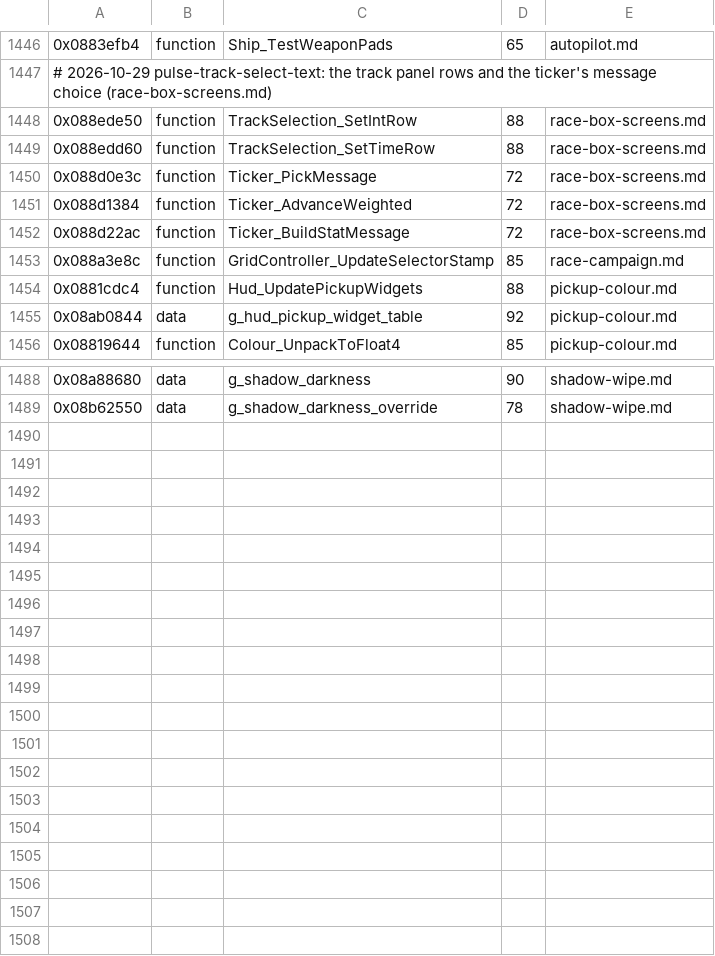
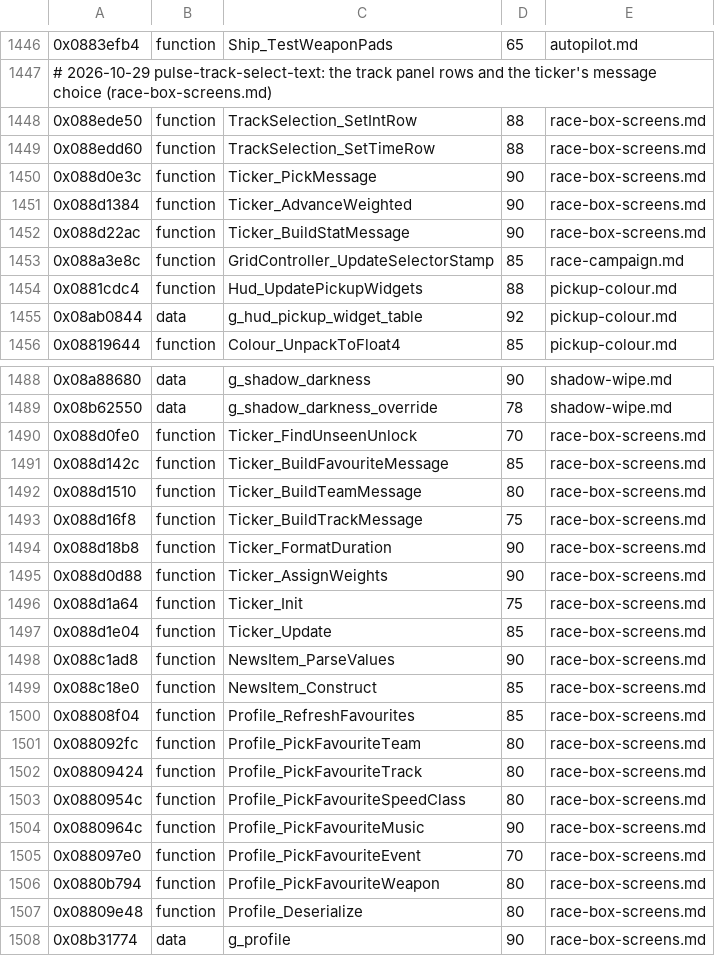
Before and after one commit to topaxi/OpenAntiGrav, a TSV file: docs/ghidra/functions/psp-pulse-usa/names.tsv, drawn as a sheet; only a part is shown, gaps mark what is left out.

```diff
--- a/docs/ghidra/functions/psp-pulse-usa/names.tsv
+++ b/docs/ghidra/functions/psp-pulse-usa/names.tsv
@@ -1449,5 +1449,5 @@
 0x088edd60	function	TrackSelection_SetTimeRow	88	race-box-screens.md
-0x088d0e3c	function	Ticker_PickMessage	72	race-box-screens.md
-0x088d1384	function	Ticker_AdvanceWeighted	72	race-box-screens.md
-0x088d22ac	function	Ticker_BuildStatMessage	72	race-box-screens.md
+0x088d0e3c	function	Ticker_PickMessage	90	race-box-screens.md
+0x088d1384	function	Ticker_AdvanceWeighted	90	race-box-screens.md
+0x088d22ac	function	Ticker_BuildStatMessage	90	race-box-screens.md
 0x088a3e8c	function	GridController_UpdateSelectorStamp	85	race-campaign.md
@@ -1489 +1489,20 @@
 0x08b62550	data	g_shadow_darkness_override	78	shadow-wipe.md
+0x088d0fe0	function	Ticker_FindUnseenUnlock	70	race-box-screens.md
+0x088d142c	function	Ticker_BuildFavouriteMessage	85	race-box-screens.md
+0x088d1510	function	Ticker_BuildTeamMessage	80	race-box-screens.md
+0x088d16f8	function	Ticker_BuildTrackMessage	75	race-box-screens.md
+0x088d18b8	function	Ticker_FormatDuration	90	race-box-screens.md
+0x088d0d88	function	Ticker_AssignWeights	90	race-box-screens.md
+0x088d1a64	function	Ticker_Init	75	race-box-screens.md
+0x088d1e04	function	Ticker_Update	85	race-box-screens.md
+0x088c1ad8	function	NewsItem_ParseValues	90	race-box-screens.md
+0x088c18e0	function	NewsItem_Construct	85	race-box-screens.md
+0x08808f04	function	Profile_RefreshFavourites	85	race-box-screens.md
+0x088092fc	function	Profile_PickFavouriteTeam	80	race-box-screens.md
+0x08809424	function	Profile_PickFavouriteTrack	80	race-box-screens.md
+0x0880954c	function	Profile_PickFavouriteSpeedClass	80	race-box-screens.md
+0x0880964c	function	Profile_PickFavouriteMusic	90	race-box-screens.md
+0x088097e0	function	Profile_PickFavouriteEvent	70	race-box-screens.md
+0x0880b794	function	Profile_PickFavouriteWeapon	80	race-box-screens.md
+0x08809e48	function	Profile_Deserialize	80	race-box-screens.md
+0x08b31774	data	g_profile	90	race-box-screens.md
```
Also changed, not shown: 4 other files.
